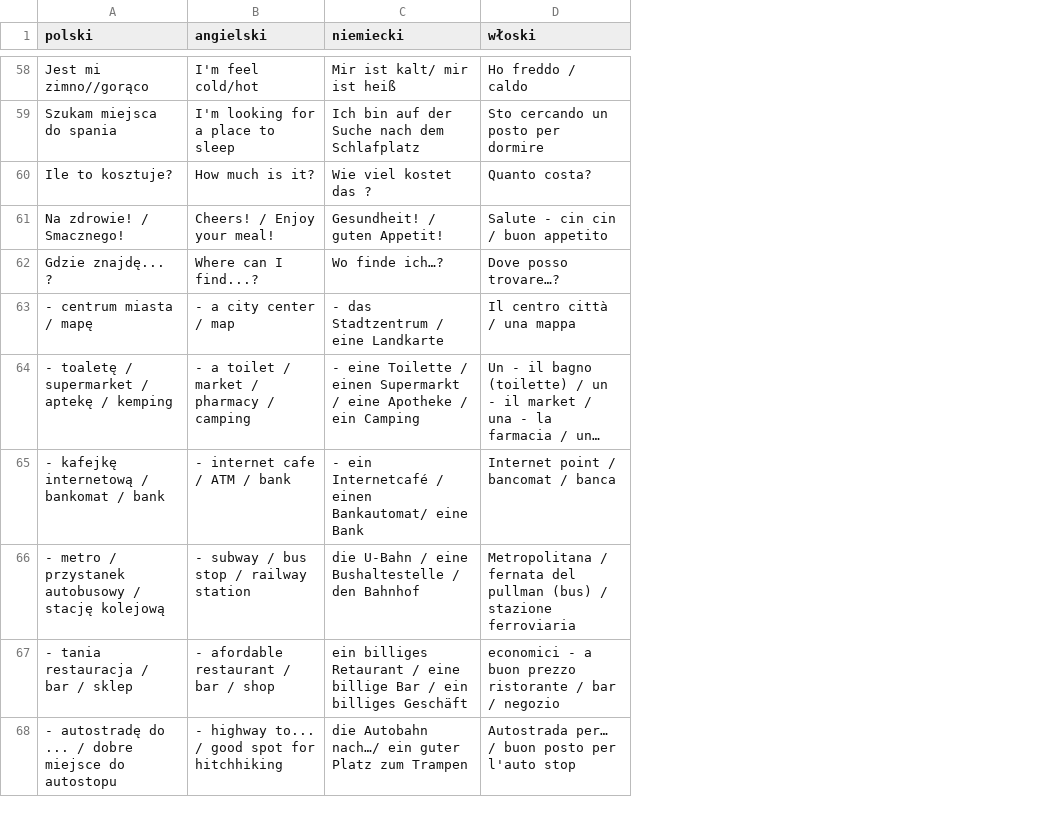
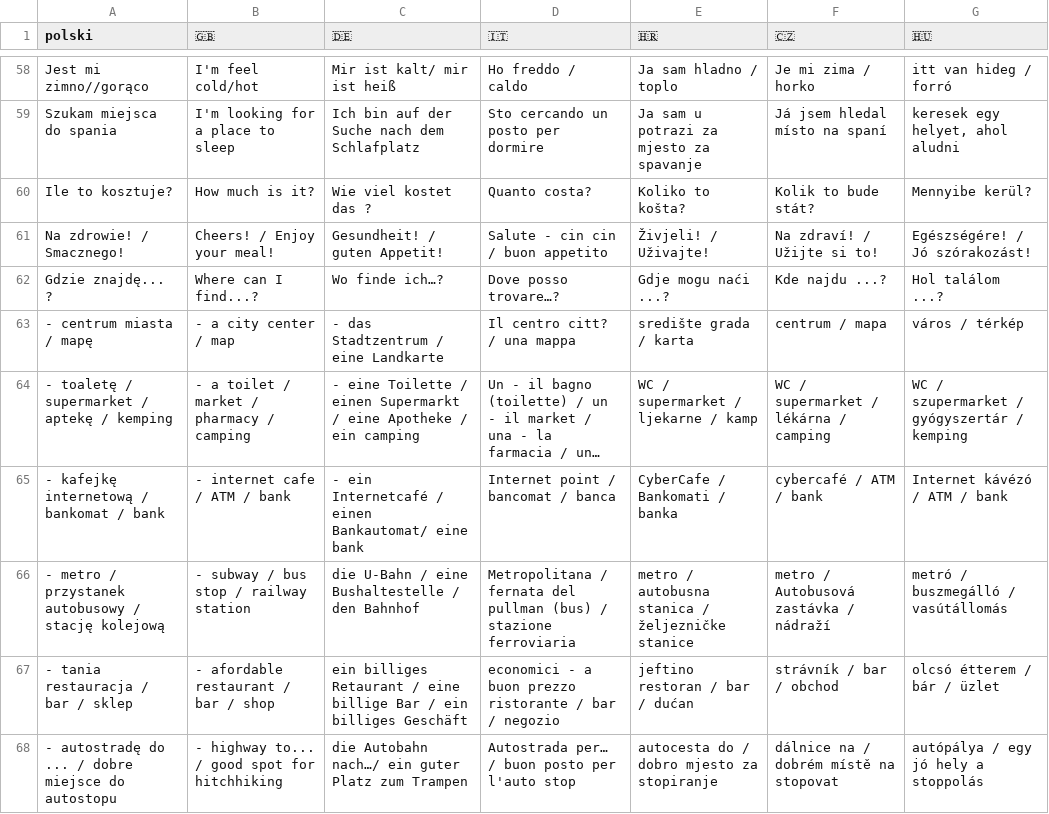
Before and after one commit to TeMoMuKo/AutoStopRace-iOS, a CSV file: Auto Stop Race/Assets/phrasebook.csv, drawn as a sheet; only a part is shown, gaps mark what is left out; long unchanged cells end in …; the diff covers the shown part only; the diff names each change by its address in the sheet, - before the commit and + after, or states it on an @@ line.

Commit message:
Update PhraseBook

```diff
--- a/Auto Stop Race/Assets/phrasebook.csv
+++ b/Auto Stop Race/Assets/phrasebook.csv
+column E (🇭🇷), rows 58-68: Ja sam hladno / toplo | Ja sam u potrazi za mjesto za spavanje | Koliko to košta? | Živjeli! / Uživajte! | Gdje mogu naći ...? | središte grada / karta | WC / supermarket / ljekarne / kamp | CyberCafe / Bankomati / banka | metro / autobusna stanica / željezničke stanice | jeftino restoran / bar / dućan | autocesta do / dobro mjesto za stopiranje
+column F (🇨🇿), rows 58-68: Je mi zima / horko | Já jsem hledal místo na spaní | Kolik to bude stát? | Na zdraví! / Užijte si to! | Kde najdu ...? | centrum / mapa | WC / supermarket / lékárna / camping | cybercafé / ATM / bank | metro / Autobusová zastávka / nádraží | strávník / bar / obchod | dálnice na / dobrém místě na stopovat
+column G (🇭🇺), rows 58-68: itt van hideg / forró | keresek egy helyet, ahol aludni | Mennyibe kerül? | Egészségére! / Jó szórakozást! | Hol találom ...? | város / térkép | WC / szupermarket / gyógyszertár / kemping | Internet kávézó / ATM / bank | metró / buszmegálló / vasútállomás | olcsó étterem / bár / üzlet | autópálya / egy jó hely a stoppolás
-B1: angielski
+B1: 🇬🇧
-C1: niemiecki
+C1: 🇩🇪
-D1: włoski
+D1: 🇮🇹
-D63 (🇮🇹): Il centro città / una mappa
+D63 (🇮🇹): Il centro citt? / una mappa
-C64 (🇩🇪): …/ ein Camping
+C64 (🇩🇪): …/ ein camping
-C65 (🇩🇪): …Bankautomat/ eine Bank
+C65 (🇩🇪): …Bankautomat/ eine bank
```
Also changed, not shown: 8 edited cells elsewhere in this file, 2 other files.
